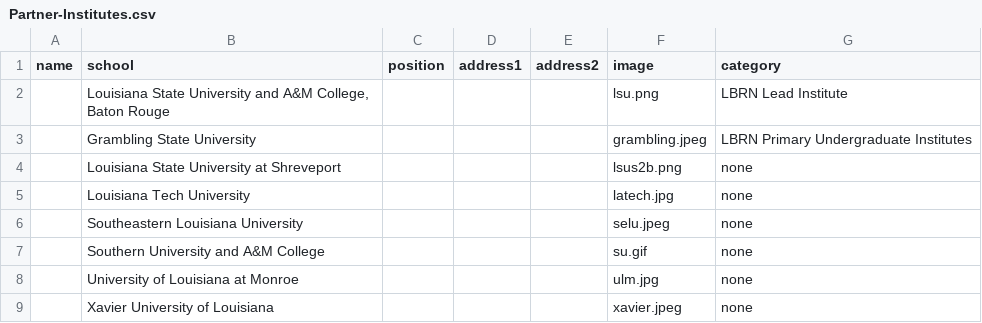
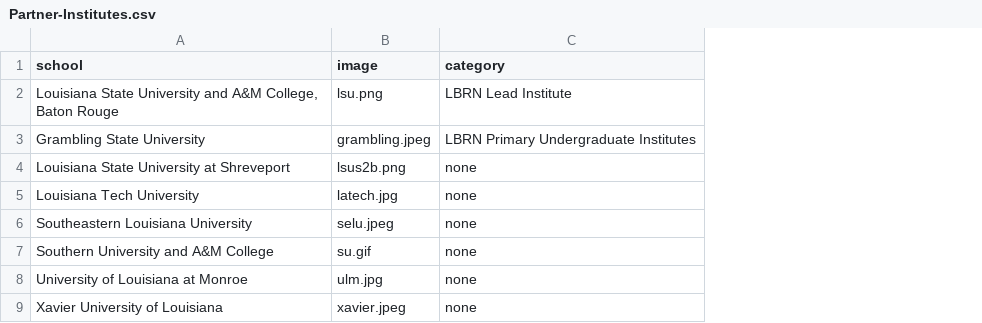
Before and after one commit to lbrn/new-jekyll-lbrn, a CSV file: _data/Partner-Institutes.csv, drawn as a sheet; the diff names each change by its address in the sheet, - before the commit and + after, or states it on an @@ line.

```diff
--- a/_data/Partner-Institutes.csv
+++ b/_data/Partner-Institutes.csv
-column A (name), empty
-column C (position), empty
-column D (address1), empty
-column E (address2), empty
```
Also changed, not shown: 9 other files.
